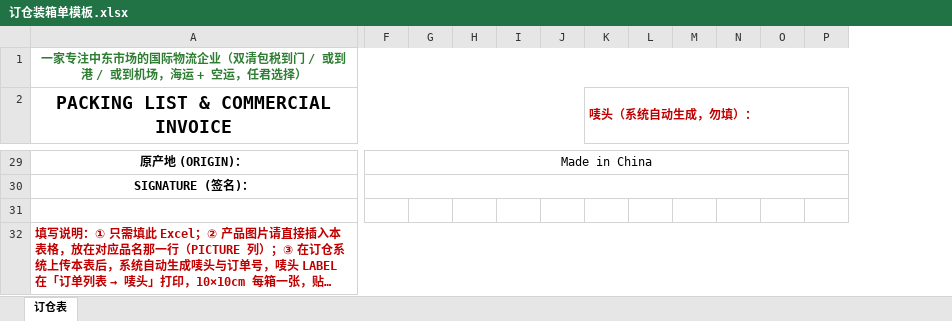
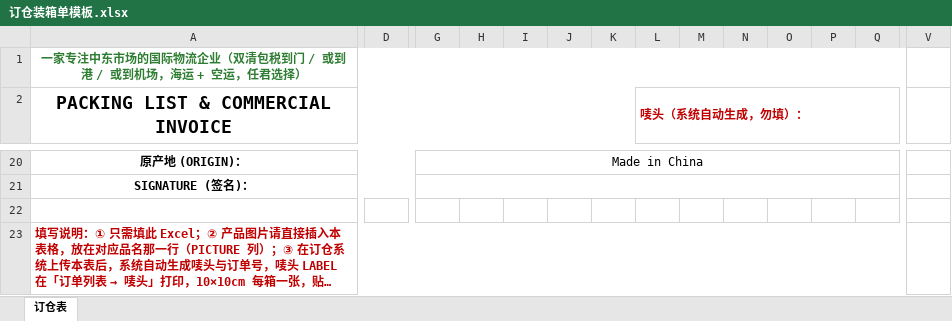
Before and after one commit to BenXu000/ALBB-logistics-site, an Excel workbook: order/订仓装箱单模板.xlsx, sheet 订仓表, drawn as a sheet; only a part is shown, gaps mark what is left out; long unchanged cells end in …; values as stored, in another font and other column widths than the file's, no borders; removed rows and columns are numbered as before the commit, all else as after; the diff covers the shown part only; the diff names each change by its address in the sheet, - before the commit and + after, or states it on an @@ line.

```diff
--- a/order/订仓装箱单模板.xlsx (sheet 订仓表)
+++ b/order/订仓装箱单模板.xlsx (sheet 订仓表)
+column D, empty
+column V, empty
-F29:Q29 merged
+G20:U20 merged
-F30:Q30 merged
+G21:U21 merged
```
Also changed, not shown: 9 removed rows, 29 edited cells, cell formats and merged cells elsewhere in this sheet.
